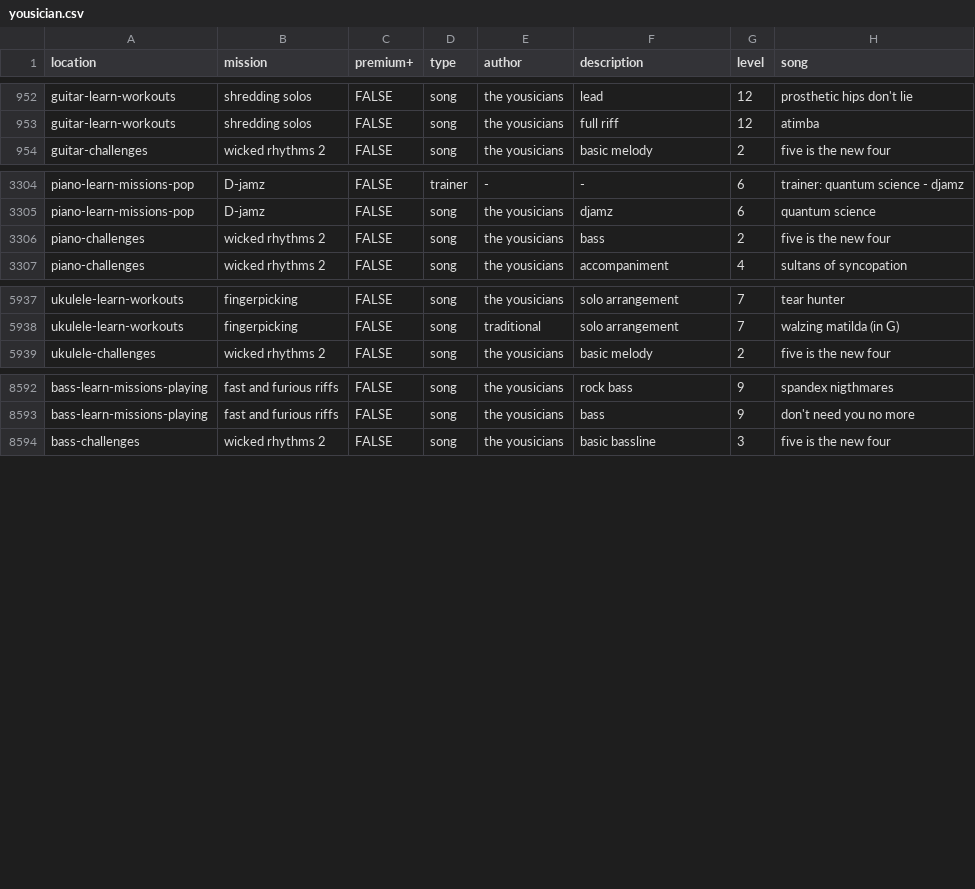
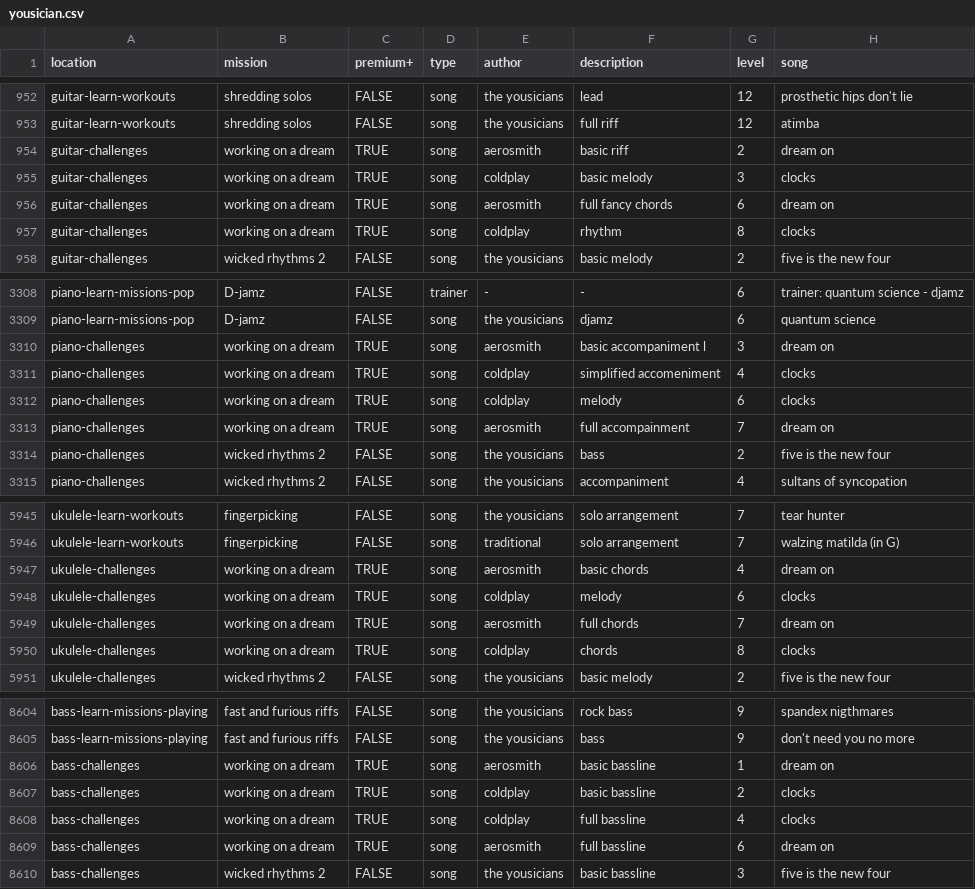
Before and after one commit to zeljkofilipin/yousician, a CSV file: yousician.csv, drawn as a sheet; only a part is shown, gaps mark what is left out.

Commit message:
challenge: 2025-18

```diff
--- a/yousician.csv
+++ b/yousician.csv
@@ -953,2 +953,6 @@ guitar-learn-workouts,shredding solos,FALSE,song,the yousicians,lead,12,prosthet
 guitar-learn-workouts,shredding solos,FALSE,song,the yousicians,full riff,12,atimba
+guitar-challenges,working on a dream,TRUE,song,aerosmith,basic riff,2,dream on
+guitar-challenges,working on a dream,TRUE,song,coldplay,basic melody,3,clocks
+guitar-challenges,working on a dream,TRUE,song,aerosmith,full fancy chords,6,dream on
+guitar-challenges,working on a dream,TRUE,song,coldplay,rhythm,8,clocks
 guitar-challenges,wicked rhythms 2,FALSE,song,the yousicians,basic melody,2,five is the new four
@@ -3305,2 +3309,6 @@ piano-learn-missions-pop,D-jamz,FALSE,trainer,-,-,6,trainer: quantum science - d
 piano-learn-missions-pop,D-jamz,FALSE,song,the yousicians,djamz,6,quantum science
+piano-challenges,working on a dream,TRUE,song,aerosmith,basic accompaniment l,3,dream on
+piano-challenges,working on a dream,TRUE,song,coldplay,simplified accomeniment,4,clocks
+piano-challenges,working on a dream,TRUE,song,coldplay,melody,6,clocks
+piano-challenges,working on a dream,TRUE,song,aerosmith,full accompainment,7,dream on
 piano-challenges,wicked rhythms 2,FALSE,song,the yousicians,bass,2,five is the new four
@@ -5938,2 +5946,6 @@ ukulele-learn-workouts,fingerpicking,FALSE,song,the yousicians,solo arrangement,
 ukulele-learn-workouts,fingerpicking,FALSE,song,traditional,solo arrangement,7,walzing matilda (in G)
+ukulele-challenges,working on a dream,TRUE,song,aerosmith,basic chords,4,dream on
+ukulele-challenges,working on a dream,TRUE,song,coldplay,melody,6,clocks
+ukulele-challenges,working on a dream,TRUE,song,aerosmith,full chords,7,dream on
+ukulele-challenges,working on a dream,TRUE,song,coldplay,chords,8,clocks
 ukulele-challenges,wicked rhythms 2,FALSE,song,the yousicians,basic melody,2,five is the new four
@@ -8593,2 +8605,6 @@ bass-learn-missions-playing,fast and furious riffs,FALSE,song,the yousicians,roc
 bass-learn-missions-playing,fast and furious riffs,FALSE,song,the yousicians,bass,9,don't need you no more
+bass-challenges,working on a dream,TRUE,song,aerosmith,basic bassline,1,dream on
+bass-challenges,working on a dream,TRUE,song,coldplay,basic bassline,2,clocks
+bass-challenges,working on a dream,TRUE,song,coldplay,full bassline,4,clocks
+bass-challenges,working on a dream,TRUE,song,aerosmith,full bassline,6,dream on
 bass-challenges,wicked rhythms 2,FALSE,song,the yousicians,basic bassline,3,five is the new four
```
Also changed, not shown: challenges.csv, 1 other file.
